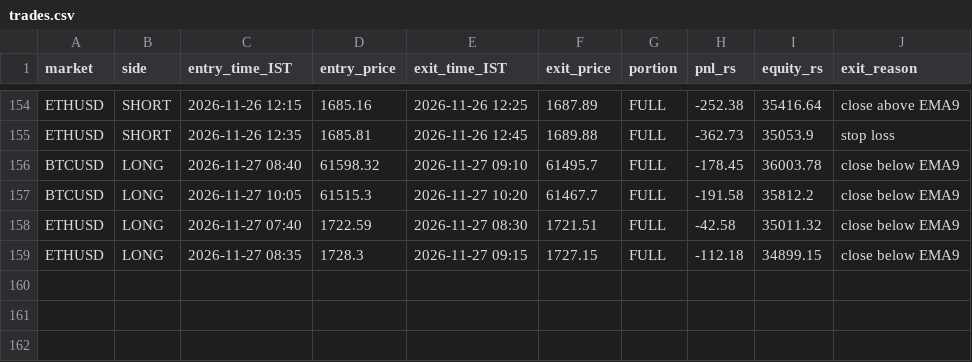
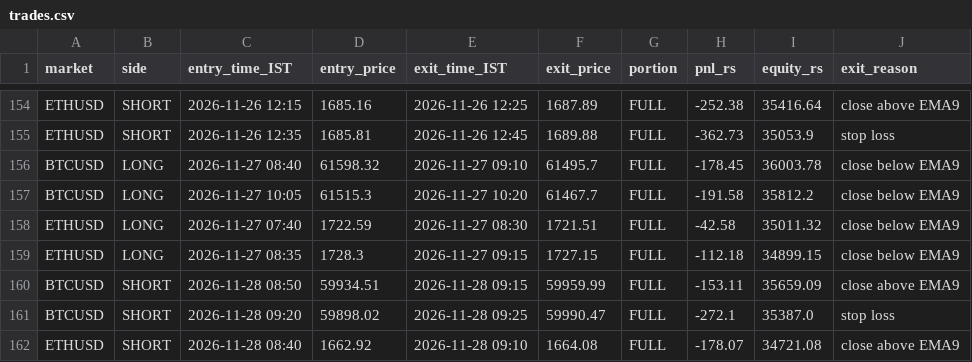
Before and after one commit to JPonline-cmd/paper-trading-bot, a CSV file: vwap_bot/trades.csv, drawn as a sheet; only a part is shown, gaps mark what is left out; the diff names each change by its address in the sheet, - before the commit and + after, or states it on an @@ line.

```diff
--- a/vwap_bot/trades.csv
+++ b/vwap_bot/trades.csv
+row 160: BTCUSD | SHORT | 2026-11-28 08:50 | 59934.51 | 2026-11-28 09:15 | 59959.99 | FULL | -153.11 | 35659.09 | close above EMA9
+row 161: BTCUSD | SHORT | 2026-11-28 09:20 | 59898.02 | 2026-11-28 09:25 | 59990.47 | FULL | -272.1 | 35387.0 | stop loss
+row 162: ETHUSD | SHORT | 2026-11-28 08:40 | 1662.92 | 2026-11-28 09:10 | 1664.08 | FULL | -178.07 | 34721.08 | close above EMA9
```
Also changed, not shown: vwap_bot/equity.csv, 3 other files.
